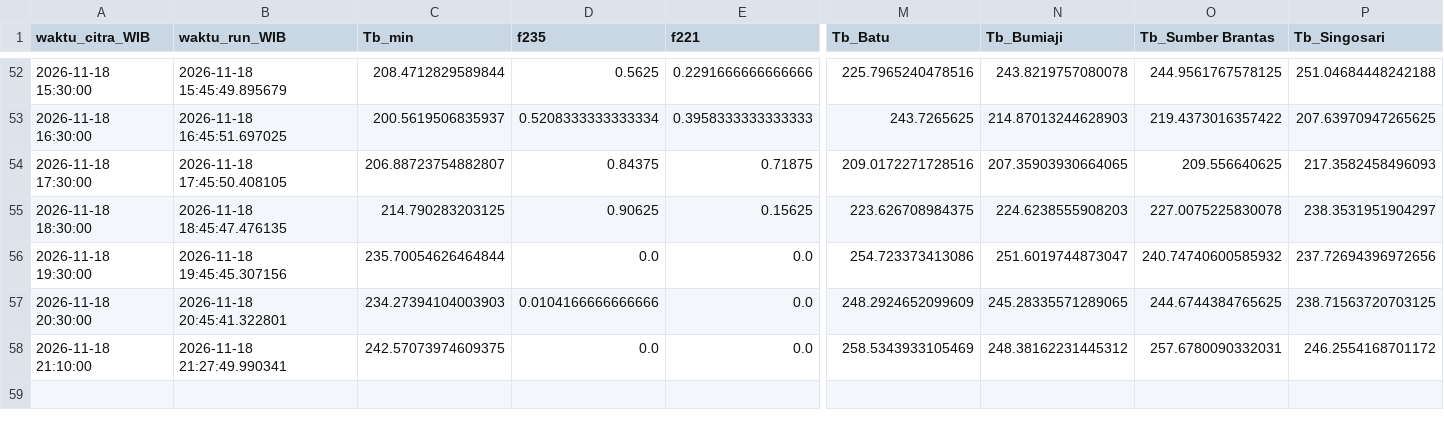
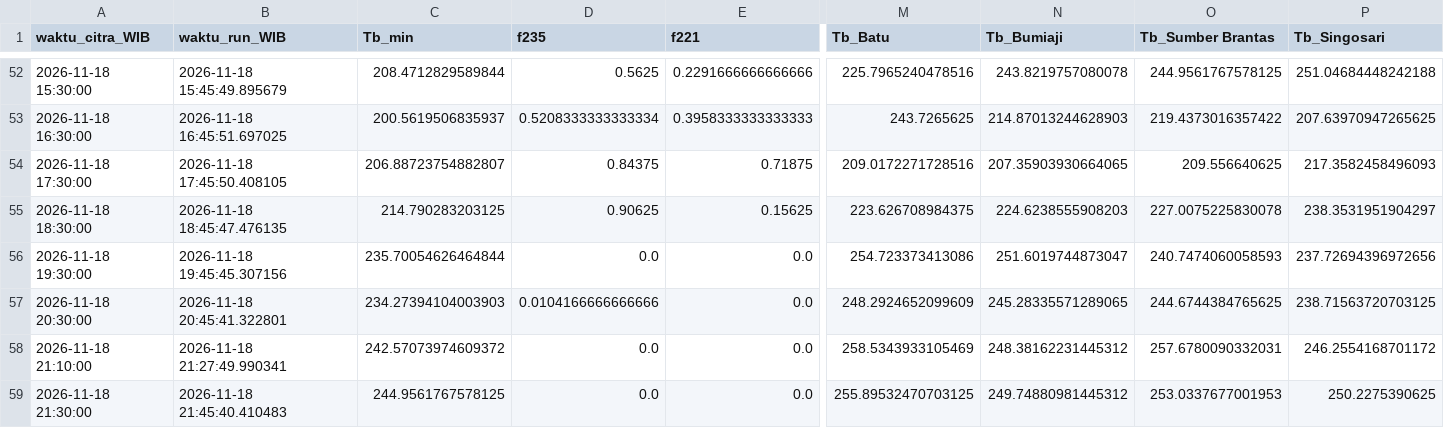
Before and after one commit to bagus2018/pantau-awan-batu, a CSV file: output/log_cek_himawari_batu.csv, drawn as a sheet; only a part is shown, gaps mark what is left out; rows hold the shown columns only; the diff names each change by its address in the sheet, - before the commit and + after, or states it on an @@ line.

```diff
--- a/output/log_cek_himawari_batu.csv
+++ b/output/log_cek_himawari_batu.csv
-O56 (Tb_Sumber Brantas): 240.74740600585932
+O56 (Tb_Sumber Brantas): 240.7474060058593
-C58 (Tb_min): 242.57073974609375
+C58 (Tb_min): 242.57073974609372
+row 59: 2026-11-18 21:30:00 | 2026-11-18 21:45:40.410483 | 244.9561767578125 | 0.0 | 0.0 | 255.89532470703125 | 249.74880981445312 | 253.0337677001953 | 250.2275390625
```
Also changed, not shown: output/LATEST_banding_historis.csv, output/LATEST_deret_awan.csv, 4 other files.
